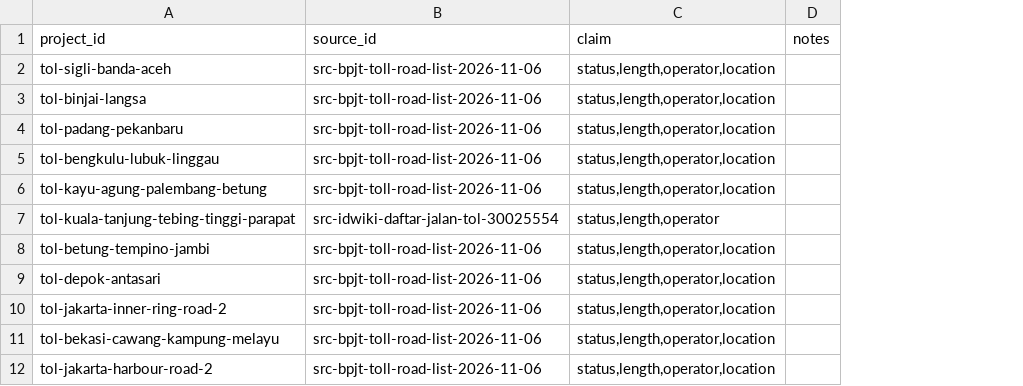
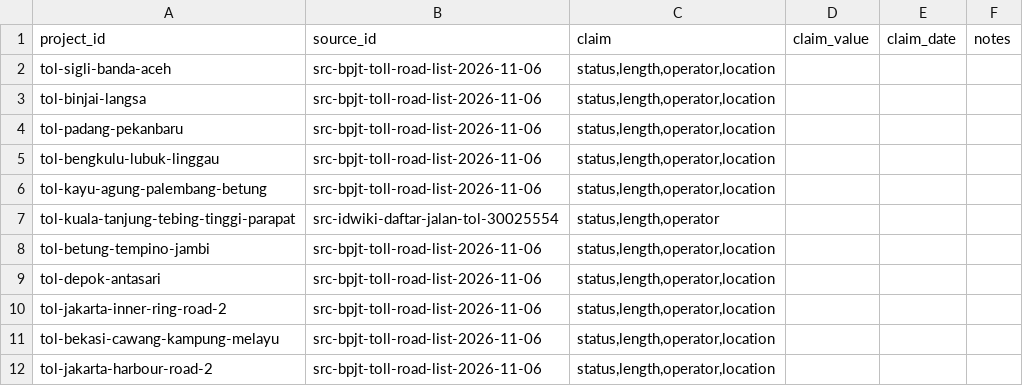
Before and after one commit to oatlayers/infra-id, a CSV file: data/curated/project_sources.csv, drawn as a sheet; only a part is shown; the diff names each change by its address in the sheet, - before the commit and + after, or states it on an @@ line.

```diff
--- a/data/curated/project_sources.csv
+++ b/data/curated/project_sources.csv
+column D (claim_value), empty
+column E (claim_date), empty
```
Also changed, not shown: data/curated/estates.csv, data/curated/projects.csv, 51 other files.
